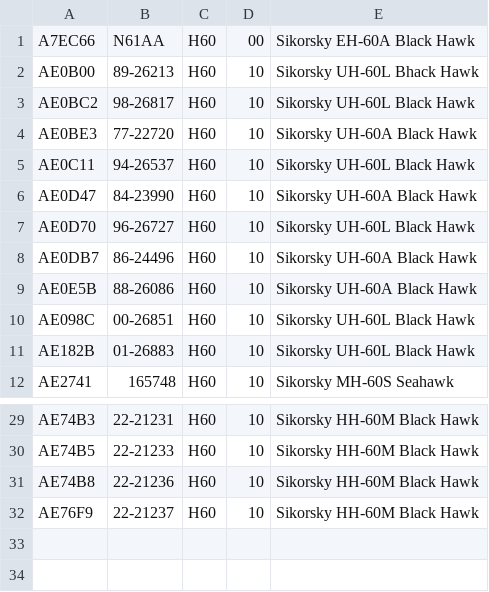
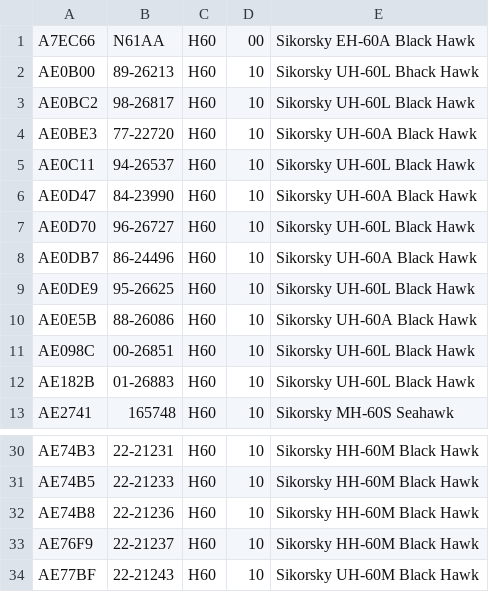
Before and after one commit to adsbfi/type-longnames, a CSV file: individual-types/H60.csv, drawn as a sheet; only a part is shown, gaps mark what is left out; the diff names each change by its address in the sheet, - before the commit and + after, or states it on an @@ line.

```diff
--- a/individual-types/H60.csv
+++ b/individual-types/H60.csv
+row 9: AE0DE9 | 95-26625 | H60 | 10 | Sikorsky UH-60L Black Hawk
+row 34: AE77BF | 22-21243 | H60 | 10 | Sikorsky UH-60M Black Hawk
```
Also changed, not shown: individual-types/H47.csv, individual-types/H64.csv, 2 other files.
